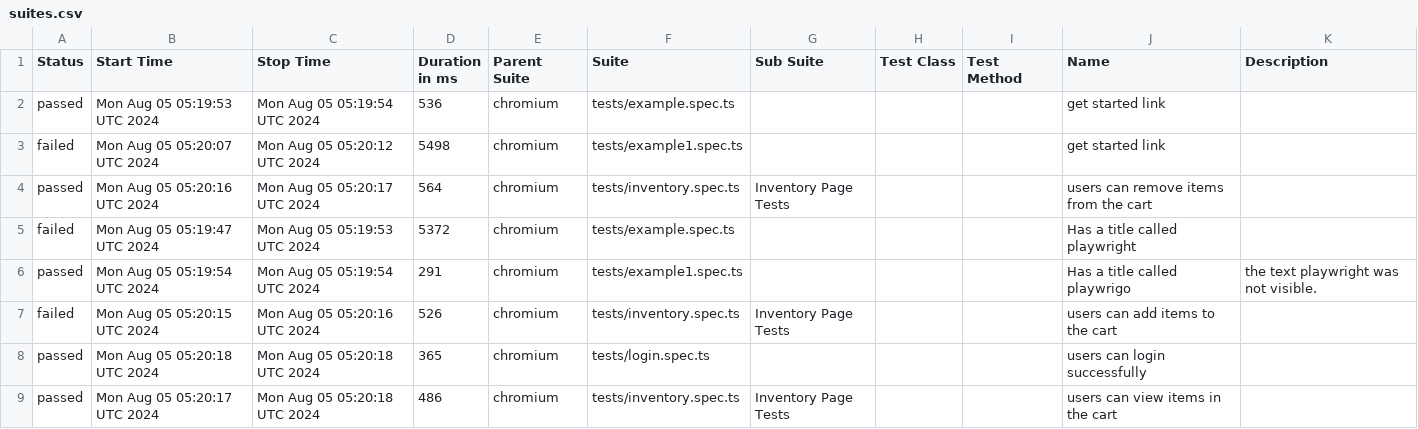
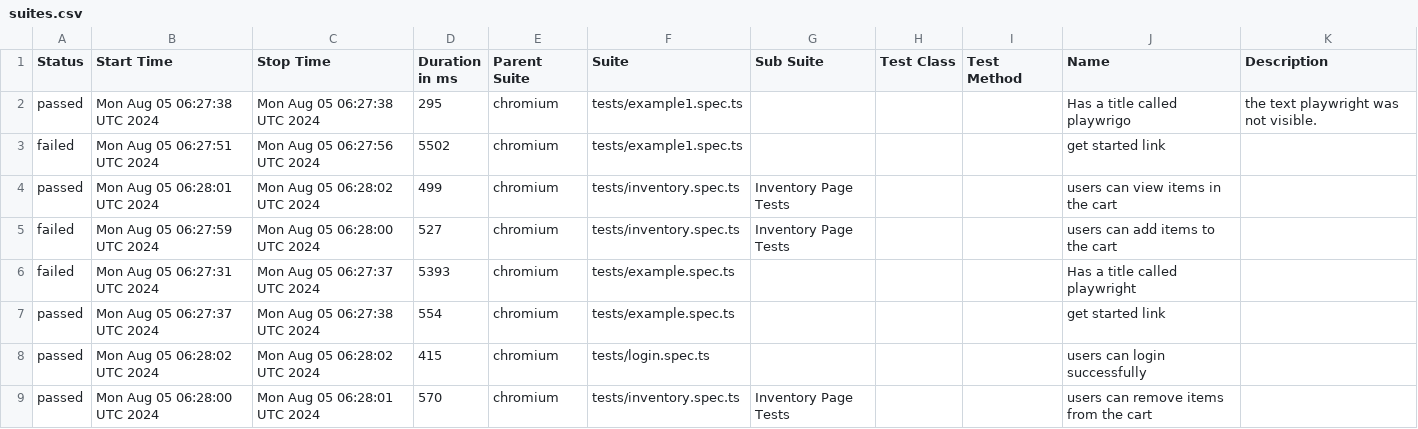
Before and after one commit to Segnicho/automation, a CSV file: data/suites.csv, drawn as a sheet.

```diff
--- a/data/suites.csv
+++ b/data/suites.csv
@@ -1,9 +1,9 @@
 "Status","Start Time","Stop Time","Duration in ms","Parent Suite","Suite","Sub Suite","Test Class","Test Method","Name","Description"
-"passed","Mon Aug 05 05:19:53 UTC 2024","Mon Aug 05 05:19:54 UTC 2024","536","chromium","tests/example.spec.ts","","","","get started link",""
-"failed","Mon Aug 05 05:20:07 UTC 2024","Mon Aug 05 05:20:12 UTC 2024","5498","chromium","tests/example1.spec.ts","","","","get started link",""
-"passed","Mon Aug 05 05:20:16 UTC 2024","Mon Aug 05 05:20:17 UTC 2024","564","chromium","tests/inventory.spec.ts","Inventory Page Tests","","","users can remove items from the cart",""
-"failed","Mon Aug 05 05:19:47 UTC 2024","Mon Aug 05 05:19:53 UTC 2024","5372","chromium","tests/example.spec.ts","","","","Has a title called playwright",""
-"passed","Mon Aug 05 05:19:54 UTC 2024","Mon Aug 05 05:19:54 UTC 2024","291","chromium","tests/example1.spec.ts","","","","Has a title called playwrigo"," the text playwright was not visible. "
-"failed","Mon Aug 05 05:20:15 UTC 2024","Mon Aug 05 05:20:16 UTC 2024","526","chromium","tests/inventory.spec.ts","Inventory Page Tests","","","users can add items to the cart",""
-"passed","Mon Aug 05 05:20:18 UTC 2024","Mon Aug 05 05:20:18 UTC 2024","365","chromium","tests/login.spec.ts","","","","users can login successfully",""
-"passed","Mon Aug 05 05:20:17 UTC 2024","Mon Aug 05 05:20:18 UTC 2024","486","chromium","tests/inventory.spec.ts","Inventory Page Tests","","","users can view items in the cart",""
+"passed","Mon Aug 05 06:27:38 UTC 2024","Mon Aug 05 06:27:38 UTC 2024","295","chromium","tests/example1.spec.ts","","","","Has a title called playwrigo"," the text playwright was not visible. "
+"failed","Mon Aug 05 06:27:51 UTC 2024","Mon Aug 05 06:27:56 UTC 2024","5502","chromium","tests/example1.spec.ts","","","","get started link",""
+"passed","Mon Aug 05 06:28:01 UTC 2024","Mon Aug 05 06:28:02 UTC 2024","499","chromium","tests/inventory.spec.ts","Inventory Page Tests","","","users can view items in the cart",""
+"failed","Mon Aug 05 06:27:59 UTC 2024","Mon Aug 05 06:28:00 UTC 2024","527","chromium","tests/inventory.spec.ts","Inventory Page Tests","","","users can add items to the cart",""
+"failed","Mon Aug 05 06:27:31 UTC 2024","Mon Aug 05 06:27:37 UTC 2024","5393","chromium","tests/example.spec.ts","","","","Has a title called playwright",""
+"passed","Mon Aug 05 06:27:37 UTC 2024","Mon Aug 05 06:27:38 UTC 2024","554","chromium","tests/example.spec.ts","","","","get started link",""
+"passed","Mon Aug 05 06:28:02 UTC 2024","Mon Aug 05 06:28:02 UTC 2024","415","chromium","tests/login.spec.ts","","","","users can login successfully",""
+"passed","Mon Aug 05 06:28:00 UTC 2024","Mon Aug 05 06:28:01 UTC 2024","570","chromium","tests/inventory.spec.ts","Inventory Page Tests","","","users can remove items from the cart",""
```
Also changed, not shown: data/behaviors.csv, 57 other files.
